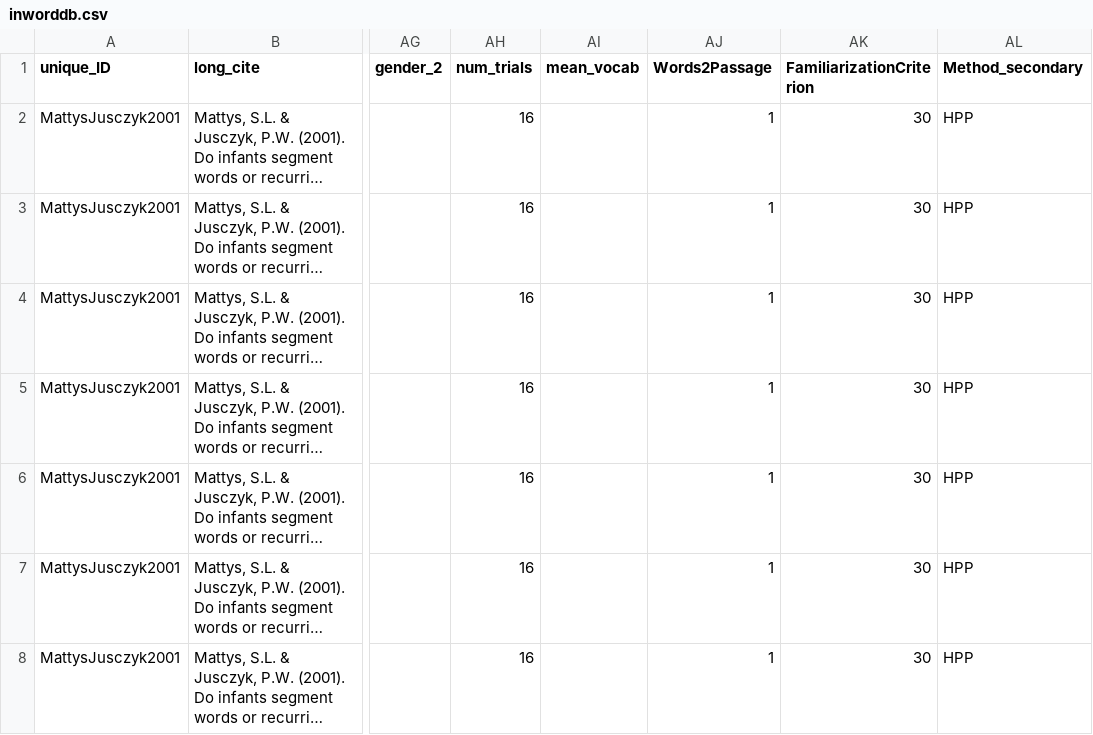
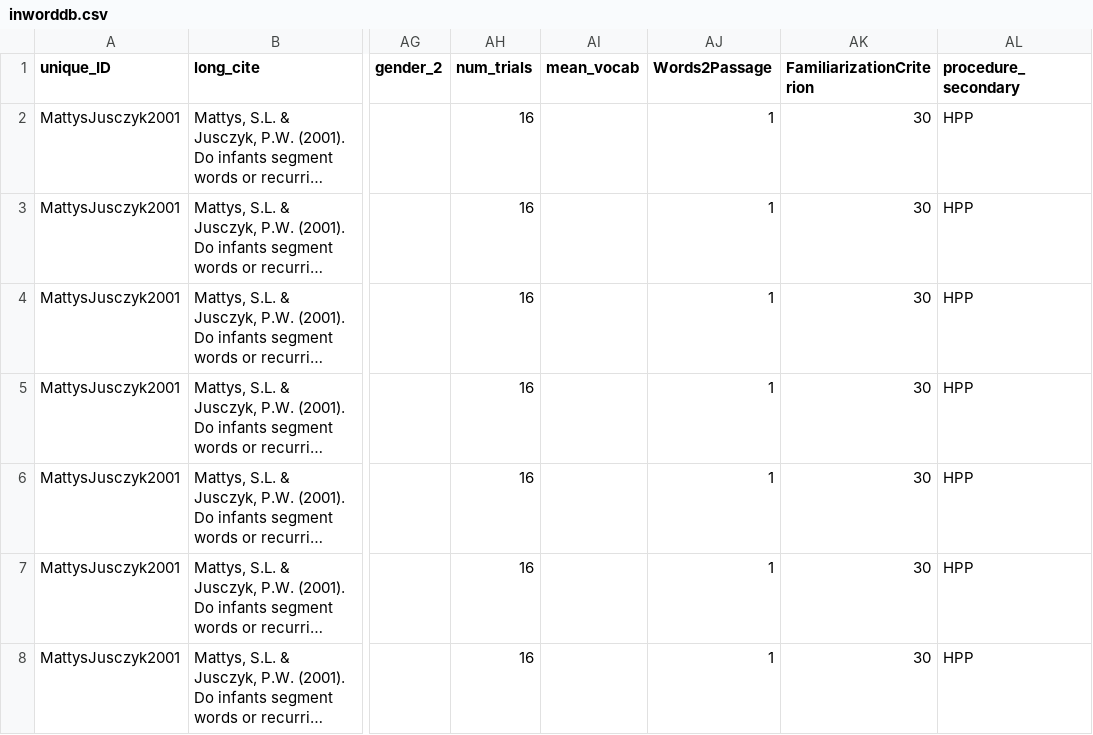
Before and after one commit to langcog/metalab-archive, a CSV file: data/inworddb.csv, drawn as a sheet; only a part is shown, gaps mark what is left out; long unchanged cells end in …; the diff names each change by its address in the sheet, - before the commit and + after, or states it on an @@ line.

Commit message:
reactive moderator options, rma allows multiple moderators, funnels from funnelPlots branch, procedure includes procedure_secondary

```diff
--- a/data/inworddb.csv
+++ b/data/inworddb.csv
-AL1: Method_secondary
+AL1: procedure_secondary
```
Also changed, not shown: 2 other files.
